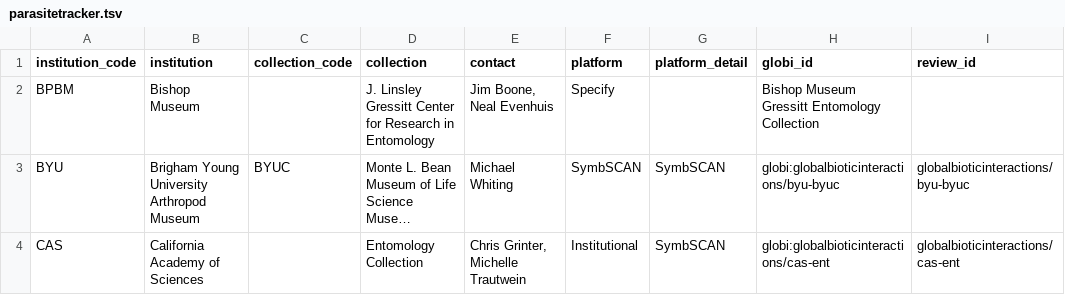
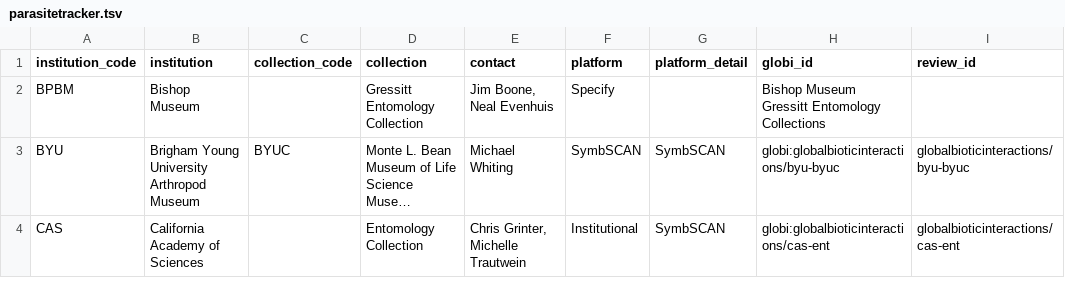
Before and after one commit to globalbioticinteractions/globalbioticinteractions.github.io, a TSV file: _data/parasitetracker.tsv, drawn as a sheet; only a part is shown; long unchanged cells end in …; the diff names each change by its address in the sheet, - before the commit and + after, or states it on an @@ line.

```diff
--- a/_data/parasitetracker.tsv
+++ b/_data/parasitetracker.tsv
-D2 (collection): J. Linsley Gressitt Center for Research in Entomology
+D2 (collection): Gressitt Entomology Collection
-H2 (globi_id): Bishop Museum Gressitt Entomology Collection
+H2 (globi_id): Bishop Museum Gressitt Entomology Collections
```
